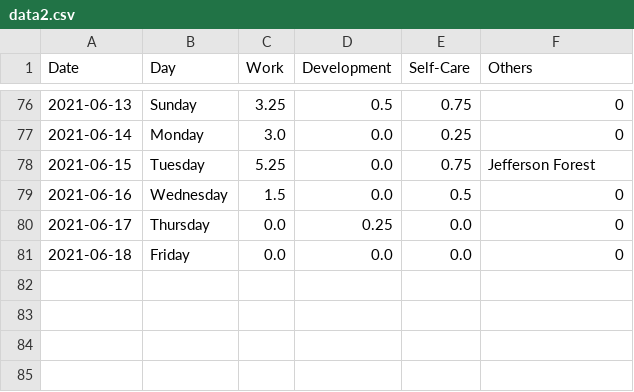
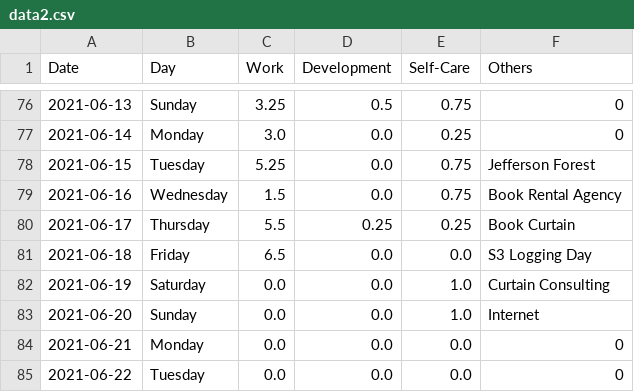
Before and after one commit to krystinli/Time_Management, a CSV file: data/data2.csv, drawn as a sheet; only a part is shown, gaps mark what is left out.

```diff
--- a/data/data2.csv
+++ b/data/data2.csv
@@ -78,4 +78,8 @@ Date,Day,Work,Development,Self-Care,Others
 2021-06-15,Tuesday,5.25,0.0,0.75,Jefferson Forest
-2021-06-16,Wednesday,1.5,0.0,0.5,0
-2021-06-17,Thursday,0.0,0.25,0.0,0
-2021-06-18,Friday,0.0,0.0,0.0,0
+2021-06-16,Wednesday,1.5,0.0,0.75,Book Rental Agency
+2021-06-17,Thursday,5.5,0.25,0.25,Book Curtain
+2021-06-18,Friday,6.5,0.0,0.0,S3 Logging Day
+2021-06-19,Saturday,0.0,0.0,1.0,Curtain Consulting
+2021-06-20,Sunday,0.0,0.0,1.0,Internet
+2021-06-21,Monday,0.0,0.0,0.0,0
+2021-06-22,Tuesday,0.0,0.0,0.0,0
```
Also changed, not shown: 3 other files.
